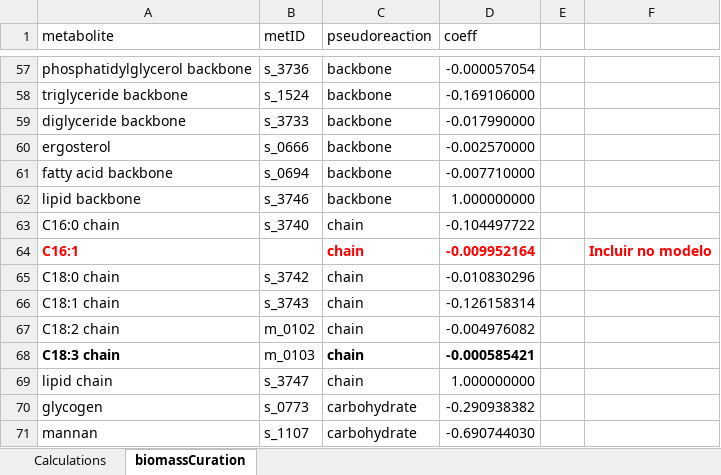
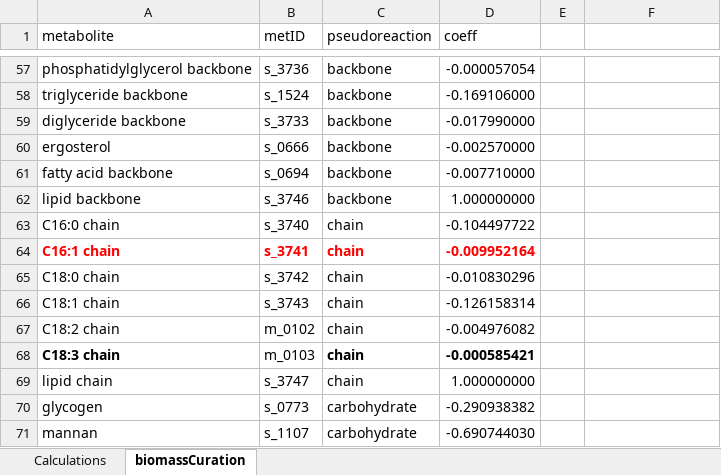
Before and after one commit to LabFisUFV/lista-GEM, an Excel workbook: data/biomass/biomassCalculations.xlsx, sheet biomassCuration, drawn as a sheet; only a part is shown, gaps mark what is left out; values as stored, in another font and other column widths than the file's, no borders; removed rows and columns are numbered as before the commit, all else as after; the diff names each change by its address in the sheet, - before the commit and + after, or states it on an @@ line.

```diff
--- a/data/biomass/biomassCalculations.xlsx (sheet biomassCuration)
+++ b/data/biomass/biomassCalculations.xlsx (sheet biomassCuration)
-row 64: C16:1 |  | chain | -0.009952164 |  | Incluir no modelo
+row 64: C16:1 chain | s_3741 | chain | -0.009952164
```
Also changed, not shown: 15 other files.
